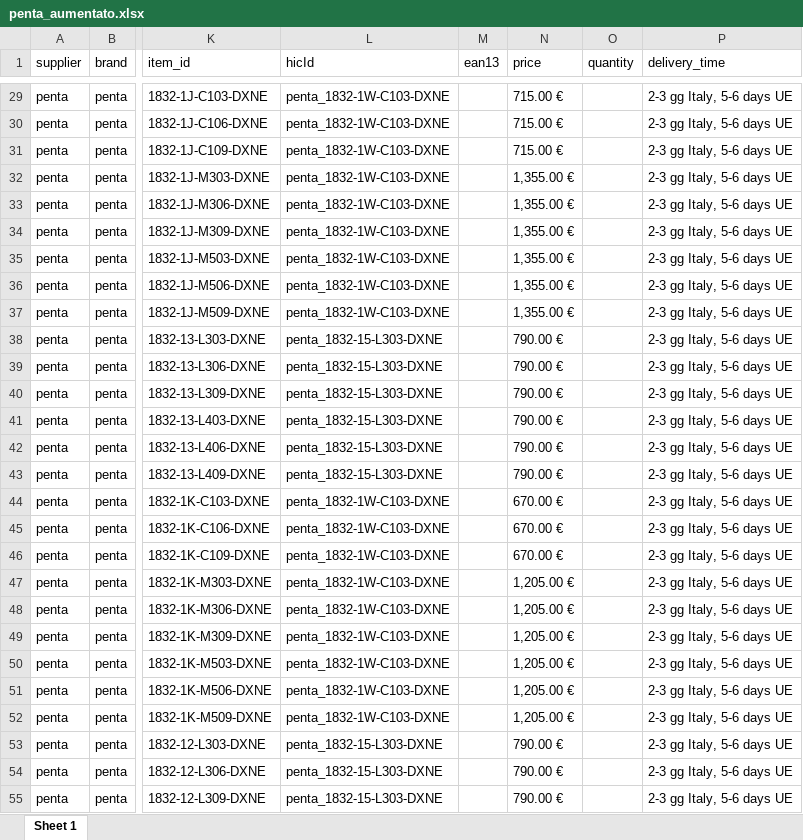
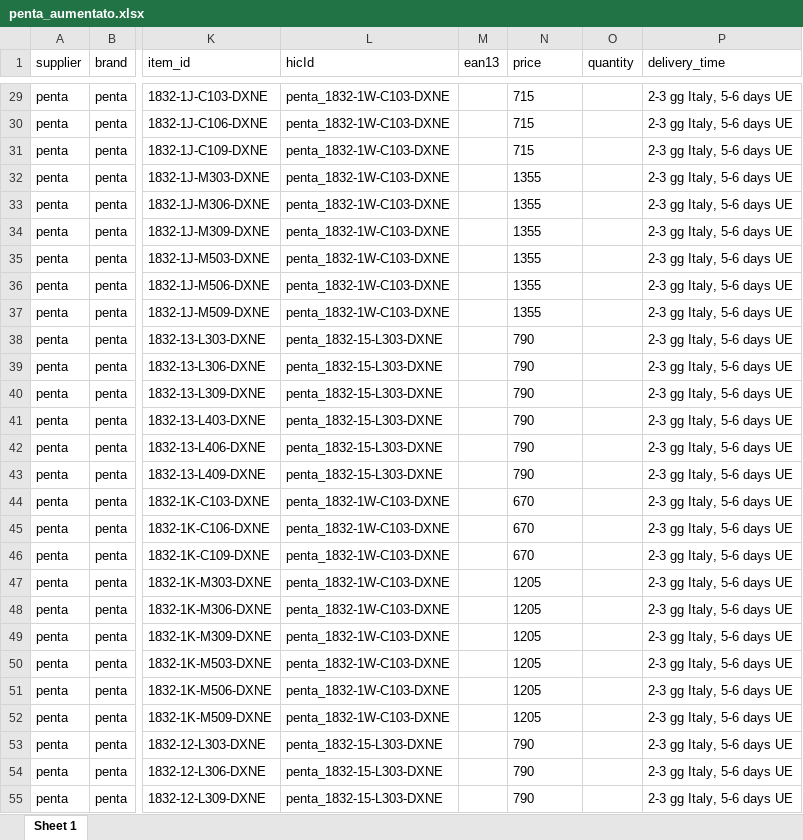
Before and after one commit to hicTech/arteInLuceImport, an Excel workbook: xls/penta/result/penta_aumentato.xlsx, sheet Sheet 1, drawn as a sheet; only a part is shown, gaps mark what is left out; values as stored, in another font and other column widths than the file's, no borders; the diff covers the shown part only; the diff names each change by its address in the sheet, - before the commit and + after, or states it on an @@ line.

```diff
--- a/xls/penta/result/penta_aumentato.xlsx (sheet Sheet 1)
+++ b/xls/penta/result/penta_aumentato.xlsx (sheet Sheet 1)
-N29:N31 (price): 715.00 €
+N29:N31 (price): 715
-N32:N37 (price): 1,355.00 €
+N32:N37 (price): 1355
-N38:N43 (price): 790.00 €
+N38:N43 (price): 790
-N44:N46 (price): 670.00 €
+N44:N46 (price): 670
-N47:N52 (price): 1,205.00 €
+N47:N52 (price): 1205
-N53:N55 (price): 790.00 €
+N53:N55 (price): 790
```
Also changed, not shown: 794 edited cells elsewhere in this sheet, xls/penta/penta_originario.xlsx, 7 other files.
